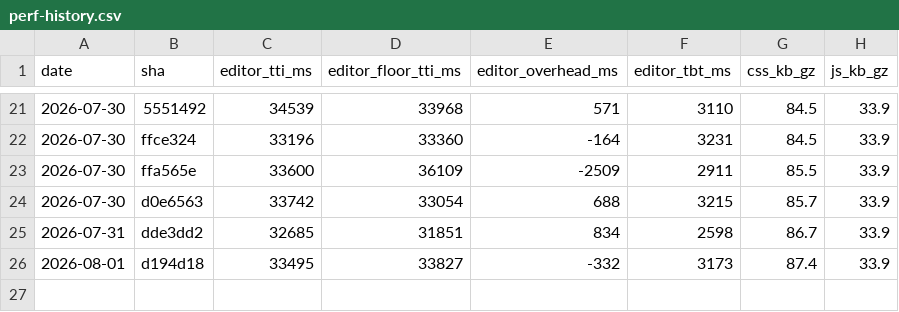
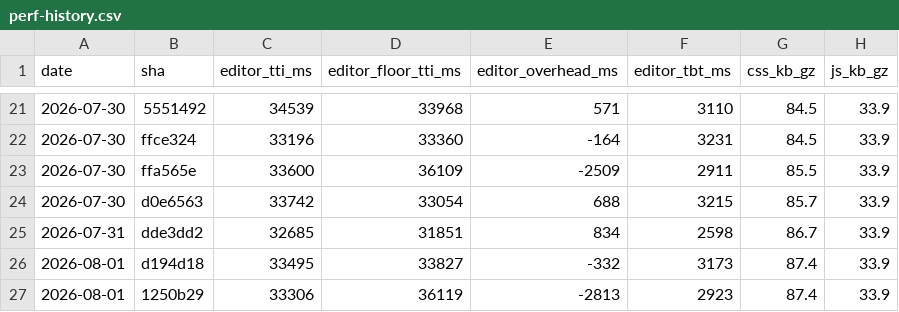
Before and after one commit to accessible-wordpress-theme/awt-blocks, a CSV file: docs/perf-history.csv, drawn as a sheet; only a part is shown, gaps mark what is left out.

```diff
--- a/docs/perf-history.csv
+++ b/docs/perf-history.csv
@@ -26 +26,2 @@ date,sha,editor_tti_ms,editor_floor_tti_ms,editor_overhead_ms,editor_tbt_ms,css_
 2026-08-01,d194d18,33495,33827,-332,3173,87.4,33.9
+2026-08-01,1250b29,33306,36119,-2813,2923,87.4,33.9
```
